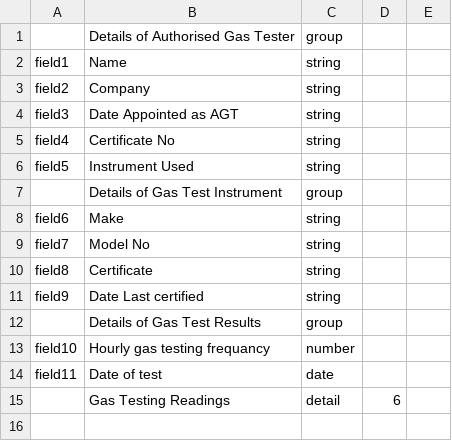
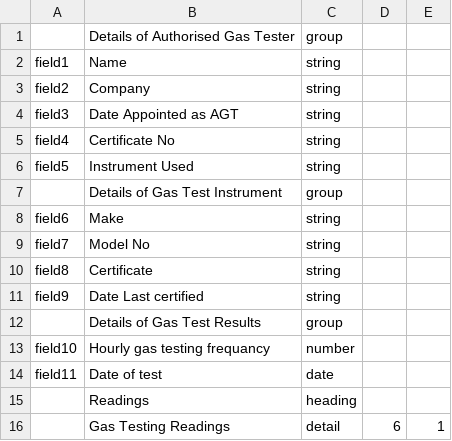
Before and after one commit to caperavensoftware/DynamicForms, a CSV file: DynamicForms/Form-Data/Sheet 6-Opt Section I.csv, drawn as a sheet.

```diff
--- a/DynamicForms/Form-Data/Sheet 6-Opt Section I.csv
+++ b/DynamicForms/Form-Data/Sheet 6-Opt Section I.csv
@@ -14,2 +14,3 @@ field10;Hourly gas testing frequancy;number
 field11;Date of test;date
-;Gas Testing Readings;detail;6
+;Readings;heading
+;Gas Testing Readings;detail;6;1
```
Also changed, not shown: 7 other files.
